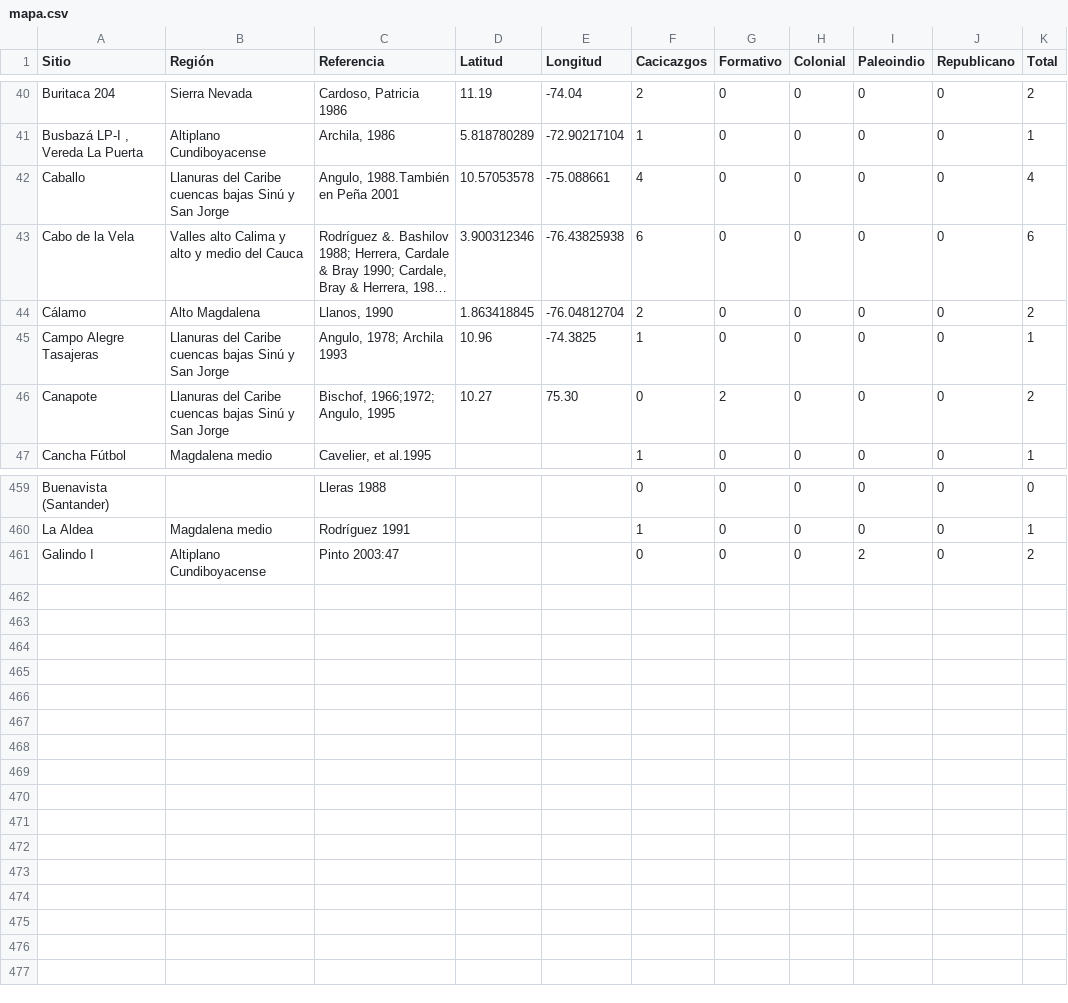
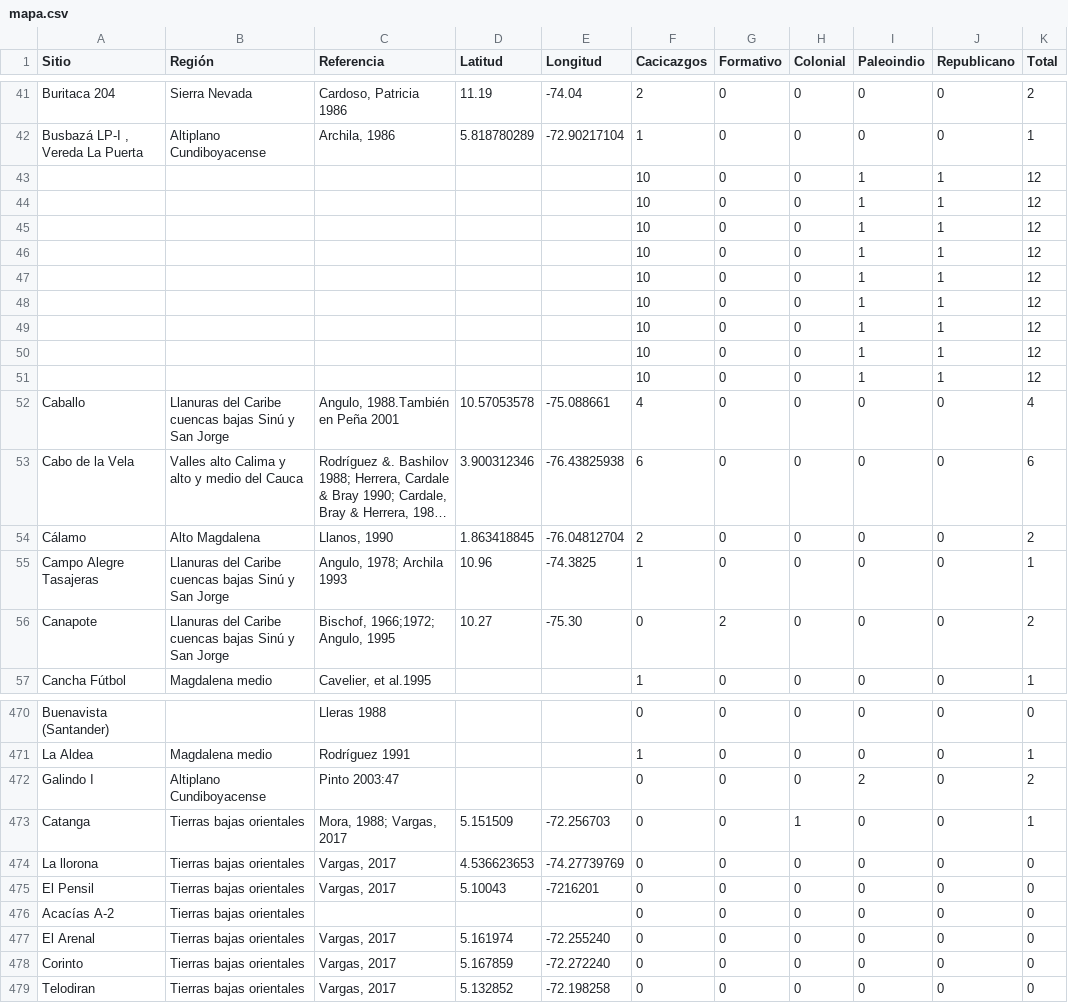
Before and after one commit to FedericoAureliano/ArqCol, a CSV file: data/mapa.csv, drawn as a sheet; only a part is shown, gaps mark what is left out; long unchanged cells end in …; the diff covers the shown part only.

```diff
--- a/data/mapa.csv
+++ b/data/mapa.csv
@@ -41,2 +42,11 @@ Sitio,Región,Referencia,Latitud,Longitud,Cacicazgos,Formativo,Colonial,Paleoind
 "Busbazá LP-I , Vereda La Puerta","Altiplano Cundiboyacense","Archila, 1986",5.818780289,-72.90217104,1,0,0,0,0,1
+"","","",,,10,0,0,1,1,12
+"","","",,,10,0,0,1,1,12
+"","","",,,10,0,0,1,1,12
+"","","",,,10,0,0,1,1,12
+"","","",,,10,0,0,1,1,12
+"","","",,,10,0,0,1,1,12
+"","","",,,10,0,0,1,1,12
+"","","",,,10,0,0,1,1,12
+"","","",,,10,0,0,1,1,12
 "Caballo","Llanuras del Caribe cuencas bajas Sinú y San Jorge","Angulo, 1988.También en Peña 2001",10.57053578,-75.088661,4,0,0,0,0,4
@@ -45,3 +55,3 @@ Sitio,Región,Referencia,Latitud,Longitud,Cacicazgos,Formativo,Colonial,Paleoind
 "Campo Alegre Tasajeras","Llanuras del Caribe cuencas bajas Sinú y San Jorge","Angulo, 1978; Archila 1993",10.96,-74.3825,1,0,0,0,0,1
-"Canapote","Llanuras del Caribe cuencas bajas Sinú y San Jorge","Bischof, 1966;1972; Angulo, 1995",10.27,75.30,0,2,0,0,0,2
+"Canapote","Llanuras del Caribe cuencas bajas Sinú y San Jorge","Bischof, 1966;1972; Angulo, 1995",10.27,-75.30,0,2,0,0,0,2
 "Cancha Fútbol","Magdalena medio","Cavelier, et al.1995",,,1,0,0,0,0,1
@@ -461 +472,8 @@ Sitio,Región,Referencia,Latitud,Longitud,Cacicazgos,Formativo,Colonial,Paleoind
 "Galindo I","Altiplano Cundiboyacense","Pinto 2003:47",,,0,0,0,2,0,2
+"Catanga","Tierras bajas orientales","Mora, 1988; Vargas, 2017",5.151509,-72.256703,0,0,1,0,0,1
+"La llorona","Tierras bajas orientales","Vargas, 2017",4.536623653,-74.27739769,0,0,0,0,0,0
+"El Pensil","Tierras bajas orientales","Vargas, 2017",5.10043,-7216201,0,0,0,0,0,0
+"Acacías A-2","Tierras bajas orientales","",,,0,0,0,0,0,0
+"El Arenal","Tierras bajas orientales","Vargas, 2017",5.161974,-72.255240,0,0,0,0,0,0
+"Corinto","Tierras bajas orientales","Vargas, 2017",5.167859,-72.272240,0,0,0,0,0,0
+"Telodiran","Tierras bajas orientales","Vargas, 2017",5.132852,-72.198258,0,0,0,0,0,0
```
Also changed, not shown: 3 added rows, 1 removed row and 35 edited cells elsewhere in this file, data/sitios_arqueologicos.csv.
